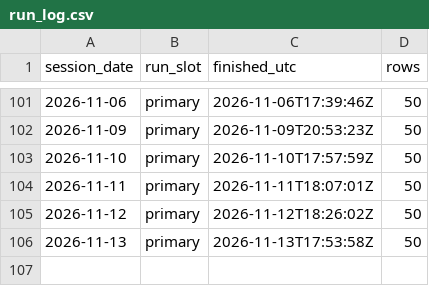
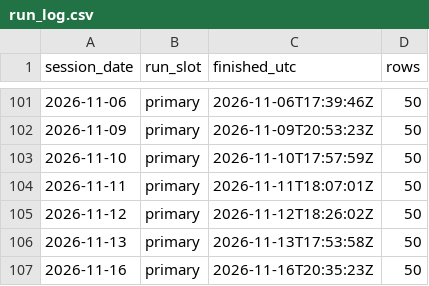
Before and after one commit to freshshine1/twse-dashboard, a CSV file: processed/run_log.csv, drawn as a sheet; only a part is shown, gaps mark what is left out.

```diff
--- a/processed/run_log.csv
+++ b/processed/run_log.csv
@@ -106 +106,2 @@ session_date,run_slot,finished_utc,rows
 2026-11-13,primary,2026-11-13T17:53:58Z,50
+2026-11-16,primary,2026-11-16T20:35:23Z,50
```
Also changed, not shown: processed/signal_log.csv, processed/verdict_log.csv, 6 other files.
